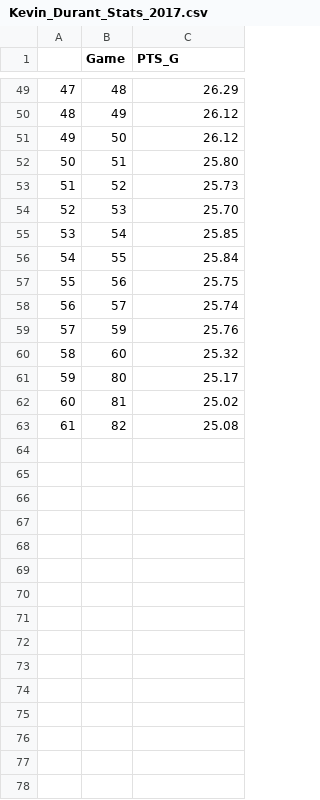
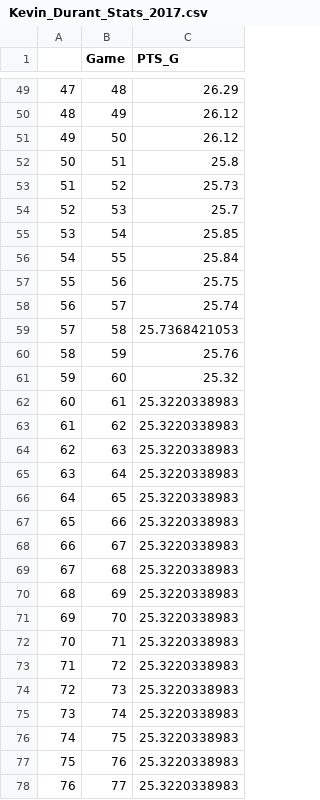
Before and after one commit to Filip11/NBAPlayerComparisonsMVPViz, a CSV file: Data Store/2017/Kevin_Durant_Stats_2017.csv, drawn as a sheet; only a part is shown, gaps mark what is left out; the shorter side is filled out with more unchanged rows; addresses are those after the commit; the diff covers the shown part only; the diff names each change by its address in the sheet, - before the commit and + after, or states it on an @@ line.

Commit message:
Added process to get mvp stats by game using same method as other players and write to csv

```diff
--- a/Data Store/2017/Kevin_Durant_Stats_2017.csv
+++ b/Data Store/2017/Kevin_Durant_Stats_2017.csv
-C52 (PTS_G): 25.80
+C52 (PTS_G): 25.8
-C54 (PTS_G): 25.70
+C54 (PTS_G): 25.7
+row 59: 57 | 58 | 25.7368421053
@@ column A renumbered from row 60 down @@
+row 62: 60 | 61 | 25.3220338983
+row 63: 61 | 62 | 25.3220338983
+row 64: 62 | 63 | 25.3220338983
+row 65: 63 | 64 | 25.3220338983
+row 66: 64 | 65 | 25.3220338983
+row 67: 65 | 66 | 25.3220338983
+row 68: 66 | 67 | 25.3220338983
+row 69: 67 | 68 | 25.3220338983
+row 70: 68 | 69 | 25.3220338983
+row 71: 69 | 70 | 25.3220338983
+row 72: 70 | 71 | 25.3220338983
+row 73: 71 | 72 | 25.3220338983
+row 74: 72 | 73 | 25.3220338983
+row 75: 73 | 74 | 25.3220338983
+row 76: 74 | 75 | 25.3220338983
+row 77: 75 | 76 | 25.3220338983
+row 78: 76 | 77 | 25.3220338983
```
Also changed, not shown: 2 added rows and 11 edited cells elsewhere in this file, Data Store/2015/Anthony_Davis_Stats_2015.csv, Data Store/2015/Blake_Griffin_Stats_2015.csv, 33 other files.
